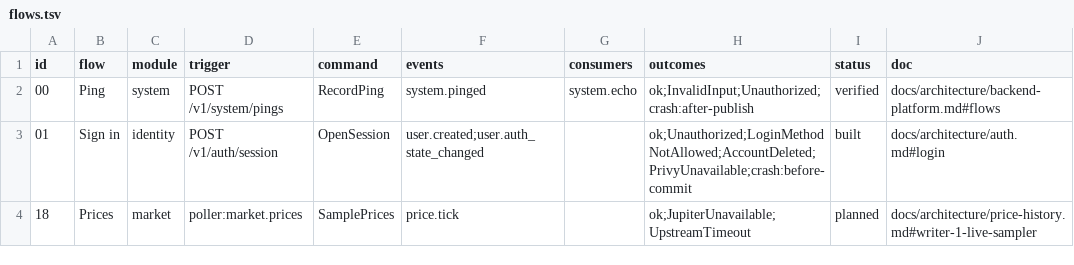
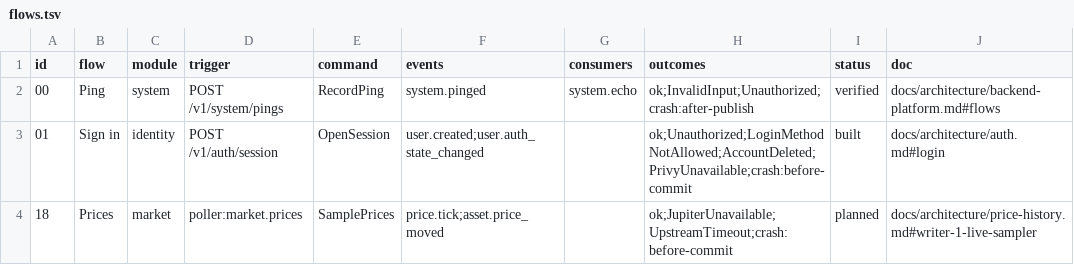
Before and after one commit to Munyon-Canyon/monaco, a TSV file: apps/backend/flows.tsv, drawn as a sheet.

Commit message:
feat(market): emit asset price moves from the price poller
After each price sample commits, record every five and ten percent
threshold crossed versus the reference price, once per trading day.
A crash before that commit leaves no move, and the next tick emits it.

Closes #560

```diff
--- a/apps/backend/flows.tsv
+++ b/apps/backend/flows.tsv
@@ -3,2 +3,2 @@ id	flow	module	trigger	command	events	consumers	outcomes	status	doc
 01	Sign in	identity	POST /v1/auth/session	OpenSession	user.created;user.auth_state_changed		ok;Unauthorized;LoginMethodNotAllowed;AccountDeleted;PrivyUnavailable;crash:before-commit	built	docs/architecture/auth.md#login
-18	Prices	market	poller:market.prices	SamplePrices	price.tick		ok;JupiterUnavailable;UpstreamTimeout	planned	docs/architecture/price-history.md#writer-1-live-sampler
+18	Prices	market	poller:market.prices	SamplePrices	price.tick;asset.price_moved		ok;JupiterUnavailable;UpstreamTimeout;crash:before-commit	planned	docs/architecture/price-history.md#writer-1-live-sampler
```
Also changed, not shown: 18 other files.
